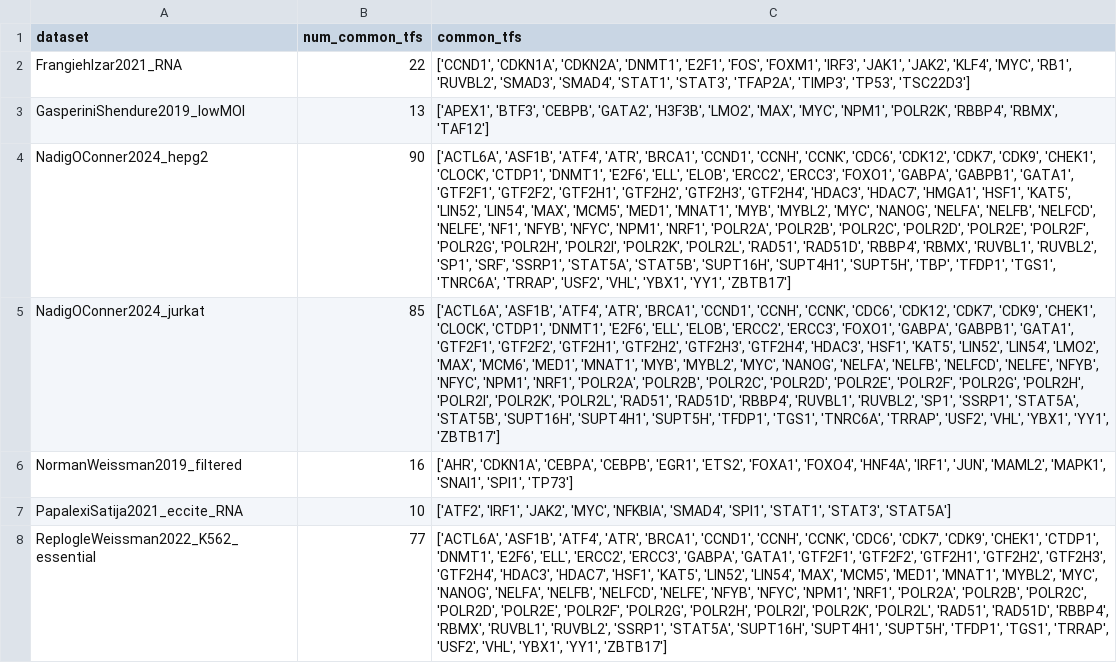
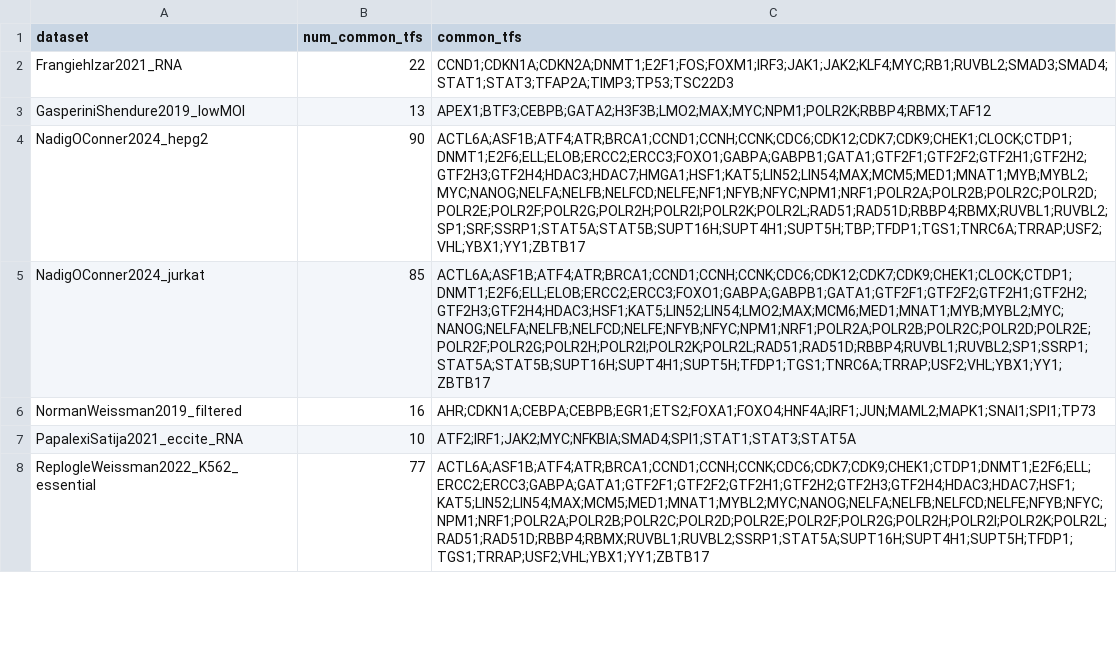
Before and after one commit to PathwayAndDataAnalysis/z-aggregate, a TSV file: reproduce/Reproduce scRNASeq Results/common_tfs/common_tfs_causalpath.tsv, drawn as a sheet; only a part is shown; the diff covers the shown part only; the diff names each change by its address in the sheet, - before the commit and + after, or states it on an @@ line.

```diff
--- a/reproduce/Reproduce scRNASeq Results/common_tfs/common_tfs_causalpath.tsv
+++ b/reproduce/Reproduce scRNASeq Results/common_tfs/common_tfs_causalpath.tsv
-C2 (common_tfs): ['CCND1', 'CDKN1A', 'CDKN2A', 'DNMT1', 'E2F1', 'FOS', 'FOXM1', 'IRF3', 'JAK1', 'JAK2', 'KLF4', 'MYC', 'RB1', 'RUVBL2', 'SMAD3', 'SMAD4', 'STAT1', 'STAT3', 'TFAP2A', 'TIMP3', 'TP53', 'TSC22D3']
+C2 (common_tfs): CCND1;CDKN1A;CDKN2A;DNMT1;E2F1;FOS;FOXM1;IRF3;JAK1;JAK2;KLF4;MYC;RB1;RUVBL2;SMAD3;SMAD4;STAT1;STAT3;TFAP2A;TIMP3;TP53;TSC22D3
-C3 (common_tfs): ['APEX1', 'BTF3', 'CEBPB', 'GATA2', 'H3F3B', 'LMO2', 'MAX', 'MYC', 'NPM1', 'POLR2K', 'RBBP4', 'RBMX', 'TAF12']
+C3 (common_tfs): APEX1;BTF3;CEBPB;GATA2;H3F3B;LMO2;MAX;MYC;NPM1;POLR2K;RBBP4;RBMX;TAF12
-C4 (common_tfs): ['ACTL6A', 'ASF1B', 'ATF4', 'ATR', 'BRCA1', 'CCND1', 'CCNH', 'CCNK', 'CDC6', 'CDK12', 'CDK7', 'CDK9', 'CHEK1', 'CLOCK', 'CTDP1', 'DNMT1', 'E2F6', 'ELL', 'ELOB', 'ERCC2', 'ERCC3', 'FOXO1', 'GABPA', 'GABPB1', 'GATA1', 'GTF2F1', 'GTF2F2', 'GTF2H1', 'GTF2H2', 'GTF2H3', 'GTF2H4', 'HDAC3', 'HDAC7', 'HMGA1', 'HSF1', 'KAT5', 'LIN52', 'LIN54', 'MAX', 'MCM5', 'MED1', 'MNAT1', 'MYB', 'MYBL2', 'MYC', 'NANOG', 'NELFA', 'NELFB', 'NELFCD', 'NELFE', 'NF1', 'NFYB', 'NFYC', 'NPM1', 'NRF1', 'POLR2A', 'POLR2B', 'POLR2C', 'POLR2D', 'POLR2E', 'POLR2F', 'POLR2G', 'POLR2H', 'POLR2I', 'POLR2K', 'POLR2L', 'RAD51', 'RAD51D', 'RBBP4', 'RBMX', 'RUVBL1', 'RUVBL2', 'SP1', 'SRF', 'SSRP1', 'STAT5A', 'STAT5B', 'SUPT16H', 'SUPT4H1', 'SUPT5H', 'TBP', 'TFDP1', 'TGS1', 'TNRC6A', 'TRRAP', 'USF2', 'VHL', 'YBX1', 'YY1', 'ZBTB17']
+C4 (common_tfs): ACTL6A;ASF1B;ATF4;ATR;BRCA1;CCND1;CCNH;CCNK;CDC6;CDK12;CDK7;CDK9;CHEK1;CLOCK;CTDP1;DNMT1;E2F6;ELL;ELOB;ERCC2;ERCC3;FOXO1;GABPA;GABPB1;GATA1;GTF2F1;GTF2F2;GTF2H1;GTF2H2;GTF2H3;GTF2H4;HDAC3;HDAC7;HMGA1;HSF1;KAT5;LIN52;LIN54;MAX;MCM5;MED1;MNAT1;MYB;MYBL2;MYC;NANOG;NELFA;NELFB;NELFCD;NELFE;NF1;NFYB;NFYC;NPM1;NRF1;POLR2A;POLR2B;POLR2C;POLR2D;POLR2E;POLR2F;POLR2G;POLR2H;POLR2I;POLR2K;POLR2L;RAD51;RAD51D;RBBP4;RBMX;RUVBL1;RUVBL2;SP1;SRF;SSRP1;STAT5A;STAT5B;SUPT16H;SUPT4H1;SUPT5H;TBP;TFDP1;TGS1;TNRC6A;TRRAP;USF2;VHL;YBX1;YY1;ZBTB17
-C5 (common_tfs): ['ACTL6A', 'ASF1B', 'ATF4', 'ATR', 'BRCA1', 'CCND1', 'CCNH', 'CCNK', 'CDC6', 'CDK12', 'CDK7', 'CDK9', 'CHEK1', 'CLOCK', 'CTDP1', 'DNMT1', 'E2F6', 'ELL', 'ELOB', 'ERCC2', 'ERCC3', 'FOXO1', 'GABPA', 'GABPB1', 'GATA1', 'GTF2F1', 'GTF2F2', 'GTF2H1', 'GTF2H2', 'GTF2H3', 'GTF2H4', 'HDAC3', 'HSF1', 'KAT5', 'LIN52', 'LIN54', 'LMO2', 'MAX', 'MCM6', 'MED1', 'MNAT1', 'MYB', 'MYBL2', 'MYC', 'NANOG', 'NELFA', 'NELFB', 'NELFCD', 'NELFE', 'NFYB', 'NFYC', 'NPM1', 'NRF1', 'POLR2A', 'POLR2B', 'POLR2C', 'POLR2D', 'POLR2E', 'POLR2F', 'POLR2G', 'POLR2H', 'POLR2I', 'POLR2K', 'POLR2L', 'RAD51', 'RAD51D', 'RBBP4', 'RUVBL1', 'RUVBL2', 'SP1', 'SSRP1', 'STAT5A', 'STAT5B', 'SUPT16H', 'SUPT4H1', 'SUPT5H', 'TFDP1', 'TGS1', 'TNRC6A', 'TRRAP', 'USF2', 'VHL', 'YBX1', 'YY1', 'ZBTB17']
+C5 (common_tfs): ACTL6A;ASF1B;ATF4;ATR;BRCA1;CCND1;CCNH;CCNK;CDC6;CDK12;CDK7;CDK9;CHEK1;CLOCK;CTDP1;DNMT1;E2F6;ELL;ELOB;ERCC2;ERCC3;FOXO1;GABPA;GABPB1;GATA1;GTF2F1;GTF2F2;GTF2H1;GTF2H2;GTF2H3;GTF2H4;HDAC3;HSF1;KAT5;LIN52;LIN54;LMO2;MAX;MCM6;MED1;MNAT1;MYB;MYBL2;MYC;NANOG;NELFA;NELFB;NELFCD;NELFE;NFYB;NFYC;NPM1;NRF1;POLR2A;POLR2B;POLR2C;POLR2D;POLR2E;POLR2F;POLR2G;POLR2H;POLR2I;POLR2K;POLR2L;RAD51;RAD51D;RBBP4;RUVBL1;RUVBL2;SP1;SSRP1;STAT5A;STAT5B;SUPT16H;SUPT4H1;SUPT5H;TFDP1;TGS1;TNRC6A;TRRAP;USF2;VHL;YBX1;YY1;ZBTB17
-C6 (common_tfs): ['AHR', 'CDKN1A', 'CEBPA', 'CEBPB', 'EGR1', 'ETS2', 'FOXA1', 'FOXO4', 'HNF4A', 'IRF1', 'JUN', 'MAML2', 'MAPK1', 'SNAI1', 'SPI1', 'TP73']
+C6 (common_tfs): AHR;CDKN1A;CEBPA;CEBPB;EGR1;ETS2;FOXA1;FOXO4;HNF4A;IRF1;JUN;MAML2;MAPK1;SNAI1;SPI1;TP73
-C7 (common_tfs): ['ATF2', 'IRF1', 'JAK2', 'MYC', 'NFKBIA', 'SMAD4', 'SPI1', 'STAT1', 'STAT3', 'STAT5A']
+C7 (common_tfs): ATF2;IRF1;JAK2;MYC;NFKBIA;SMAD4;SPI1;STAT1;STAT3;STAT5A
-C8 (common_tfs): ['ACTL6A', 'ASF1B', 'ATF4', 'ATR', 'BRCA1', 'CCND1', 'CCNH', 'CCNK', 'CDC6', 'CDK7', 'CDK9', 'CHEK1', 'CTDP1', 'DNMT1', 'E2F6', 'ELL', 'ERCC2', 'ERCC3', 'GABPA', 'GATA1', 'GTF2F1', 'GTF2F2', 'GTF2H1', 'GTF2H2', 'GTF2H3', 'GTF2H4', 'HDAC3', 'HDAC7', 'HSF1', 'KAT5', 'LIN52', 'LIN54', 'MAX', 'MCM5', 'MED1', 'MNAT1', 'MYBL2', 'MYC', 'NANOG', 'NELFA', 'NELFB', 'NELFCD', 'NELFE', 'NFYB', 'NFYC', 'NPM1', 'NRF1', 'POLR2A', 'POLR2B', 'POLR2C', 'POLR2D', 'POLR2E', 'POLR2F', 'POLR2G', 'POLR2H', 'POLR2I', 'POLR2K', 'POLR2L', 'RAD51', 'RAD51D', 'RBBP4', 'RBMX', 'RUVBL1', 'RUVBL2', 'SSRP1', 'STAT5A', 'SUPT16H', 'SUPT4H1', 'SUPT5H', 'TFDP1', 'TGS1', 'TRRAP', 'USF2', 'VHL', 'YBX1', 'YY1', 'ZBTB17']
+C8 (common_tfs): ACTL6A;ASF1B;ATF4;ATR;BRCA1;CCND1;CCNH;CCNK;CDC6;CDK7;CDK9;CHEK1;CTDP1;DNMT1;E2F6;ELL;ERCC2;ERCC3;GABPA;GATA1;GTF2F1;GTF2F2;GTF2H1;GTF2H2;GTF2H3;GTF2H4;HDAC3;HDAC7;HSF1;KAT5;LIN52;LIN54;MAX;MCM5;MED1;MNAT1;MYBL2;MYC;NANOG;NELFA;NELFB;NELFCD;NELFE;NFYB;NFYC;NPM1;NRF1;POLR2A;POLR2B;POLR2C;POLR2D;POLR2E;POLR2F;POLR2G;POLR2H;POLR2I;POLR2K;POLR2L;RAD51;RAD51D;RBBP4;RBMX;RUVBL1;RUVBL2;SSRP1;STAT5A;SUPT16H;SUPT4H1;SUPT5H;TFDP1;TGS1;TRRAP;USF2;VHL;YBX1;YY1;ZBTB17
```
Also changed, not shown: 6 edited cells elsewhere in this file, reproduce/Reproduce scRNASeq Results/common_tfs/common_tfs_collectri.tsv, reproduce/Reproduce scRNASeq Results/common_tfs/common_tfs_ensemble.tsv, 43 other files.
